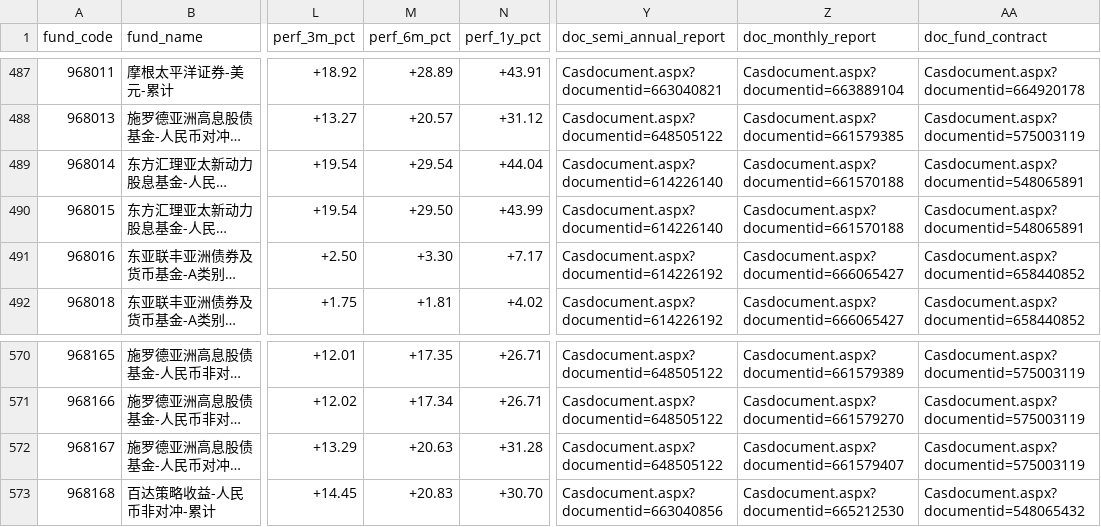
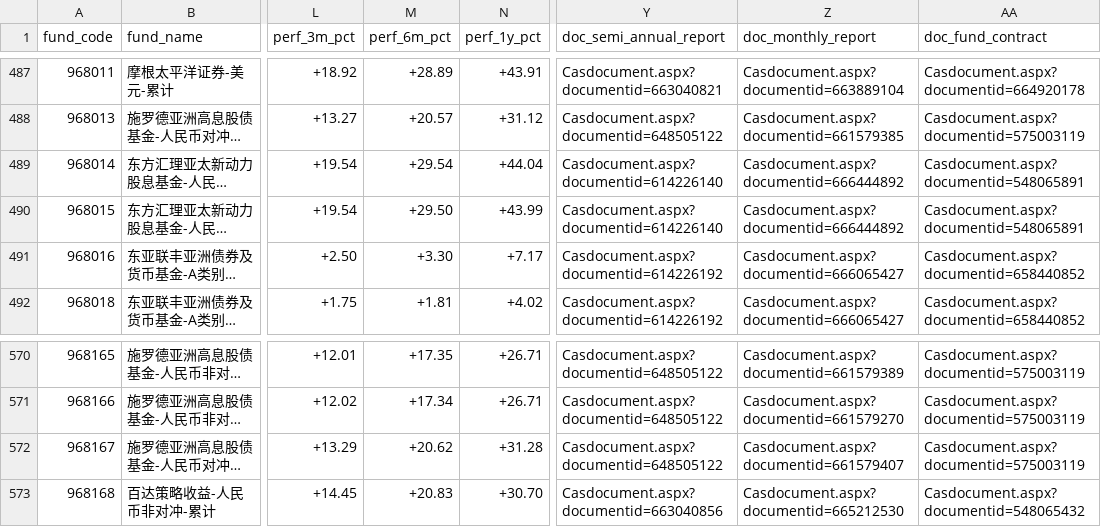
Before and after one commit to Gnomeek/hsbc_fund_analyzer, a CSV file: public/funds.csv, drawn as a sheet; only a part is shown, gaps mark what is left out; long unchanged cells end in …; the diff names each change by its address in the sheet, - before the commit and + after, or states it on an @@ line.

```diff
--- a/public/funds.csv
+++ b/public/funds.csv
-Z489:Z490 (doc_monthly_report): Casdocument.aspx?documentid=661570188
+Z489:Z490 (doc_monthly_report): Casdocument.aspx?documentid=666444892
-M572 (perf_6m_pct): +20.63
+M572 (perf_6m_pct): +20.62
```
